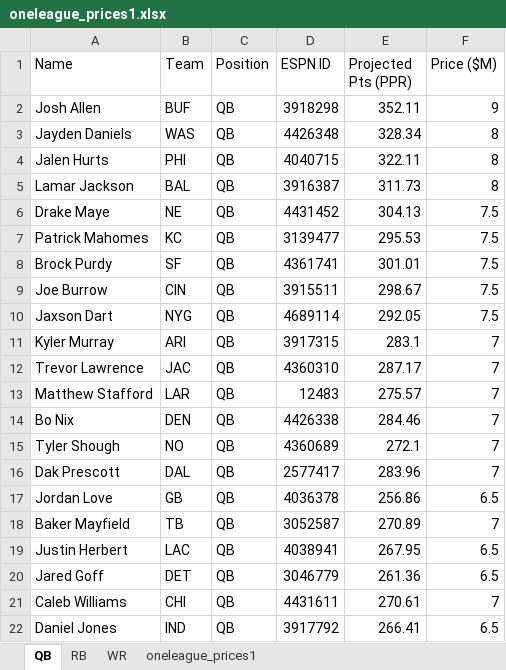
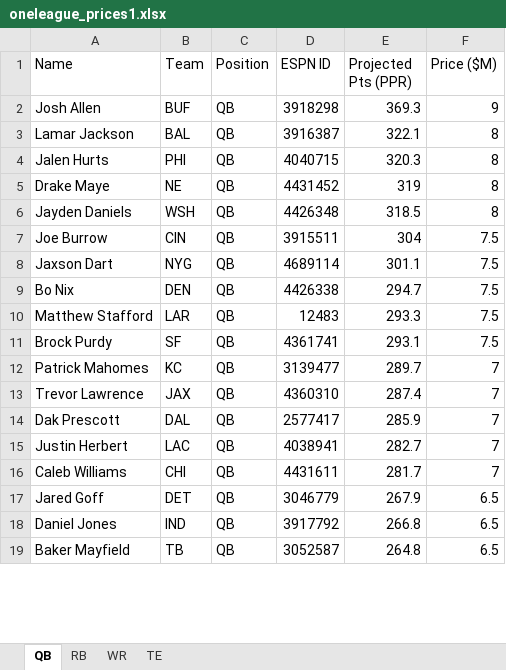
Before and after one commit to jackdiskin/one-league, an Excel workbook: data-pipeline/oneleague_prices1.xlsx, sheet QB, drawn as a sheet; only a part is shown; values as stored, in another font and other column widths than the file's, no borders; removed rows and columns are numbered as before the commit, all else as after; the diff covers the shown part only; the diff names each change by its address in the sheet, - before the commit and + after, or states it on an @@ line.

```diff
--- a/data-pipeline/oneleague_prices1.xlsx (sheet QB)
+++ b/data-pipeline/oneleague_prices1.xlsx (sheet QB)
-sheet tab: oneleague_prices1
+sheet tab: TE
-E2 (Projected Pts (PPR)): 352.11
+E2 (Projected Pts (PPR)): 369.3
-row 3: Jayden Daniels | WAS | QB | 4426348 | 328.34 | 8
-row 4: Jalen Hurts | PHI | QB | 4040715 | 322.11 | 8
-E3 (Projected Pts (PPR)): 311.73
+E3 (Projected Pts (PPR)): 322.1
+row 4: Jalen Hurts | PHI | QB | 4040715 | 320.3 | 8
-E5 (Projected Pts (PPR)): 304.13
+E5 (Projected Pts (PPR)): 319
-F5 (Price ($M)): 7.5
+F5 (Price ($M)): 8
-row 7: Patrick Mahomes | KC | QB | 3139477 | 295.53 | 7.5
-row 8: Brock Purdy | SF | QB | 4361741 | 301.01 | 7.5
+row 6: Jayden Daniels | WSH | QB | 4426348 | 318.5 | 8
-E7 (Projected Pts (PPR)): 298.67
+E7 (Projected Pts (PPR)): 304
-E8 (Projected Pts (PPR)): 292.05
+E8 (Projected Pts (PPR)): 301.1
-row 11: Kyler Murray | ARI | QB | 3917315 | 283.1 | 7
+row 9: Bo Nix | DEN | QB | 4426338 | 294.7 | 7.5
+row 10: Matthew Stafford | LAR | QB | 12483 | 293.3 | 7.5
+row 11: Brock Purdy | SF | QB | 4361741 | 293.1 | 7.5
+row 12: Patrick Mahomes | KC | QB | 3139477 | 289.7 | 7
-B13 (Team): JAC
+B13 (Team): JAX
-E13 (Projected Pts (PPR)): 287.17
+E13 (Projected Pts (PPR)): 287.4
-row 13: Matthew Stafford | LAR | QB | 12483 | 275.57 | 7
-row 14: Bo Nix | DEN | QB | 4426338 | 284.46 | 7
-row 15: Tyler Shough | NO | QB | 4360689 | 272.1 | 7
-E14 (Projected Pts (PPR)): 283.96
+E14 (Projected Pts (PPR)): 285.9
-row 17: Jordan Love | GB | QB | 4036378 | 256.86 | 6.5
-row 18: Baker Mayfield | TB | QB | 3052587 | 270.89 | 7
-E15 (Projected Pts (PPR)): 267.95
+E15 (Projected Pts (PPR)): 282.7
-F15 (Price ($M)): 6.5
+F15 (Price ($M)): 7
-row 20: Jared Goff | DET | QB | 3046779 | 261.36 | 6.5
-E16 (Projected Pts (PPR)): 270.61
+E16 (Projected Pts (PPR)): 281.7
+row 17: Jared Goff | DET | QB | 3046779 | 267.9 | 6.5
-E18 (Projected Pts (PPR)): 266.41
+E18 (Projected Pts (PPR)): 266.8
+row 19: Baker Mayfield | TB | QB | 3052587 | 264.8 | 6.5
```
Also changed, not shown: 20 added rows, 10 removed rows, 15 moved rows and 17 edited cells elsewhere in this sheet, sheet WR, sheet RB, sheet TE, formulas that keep their value, 19 other files.
